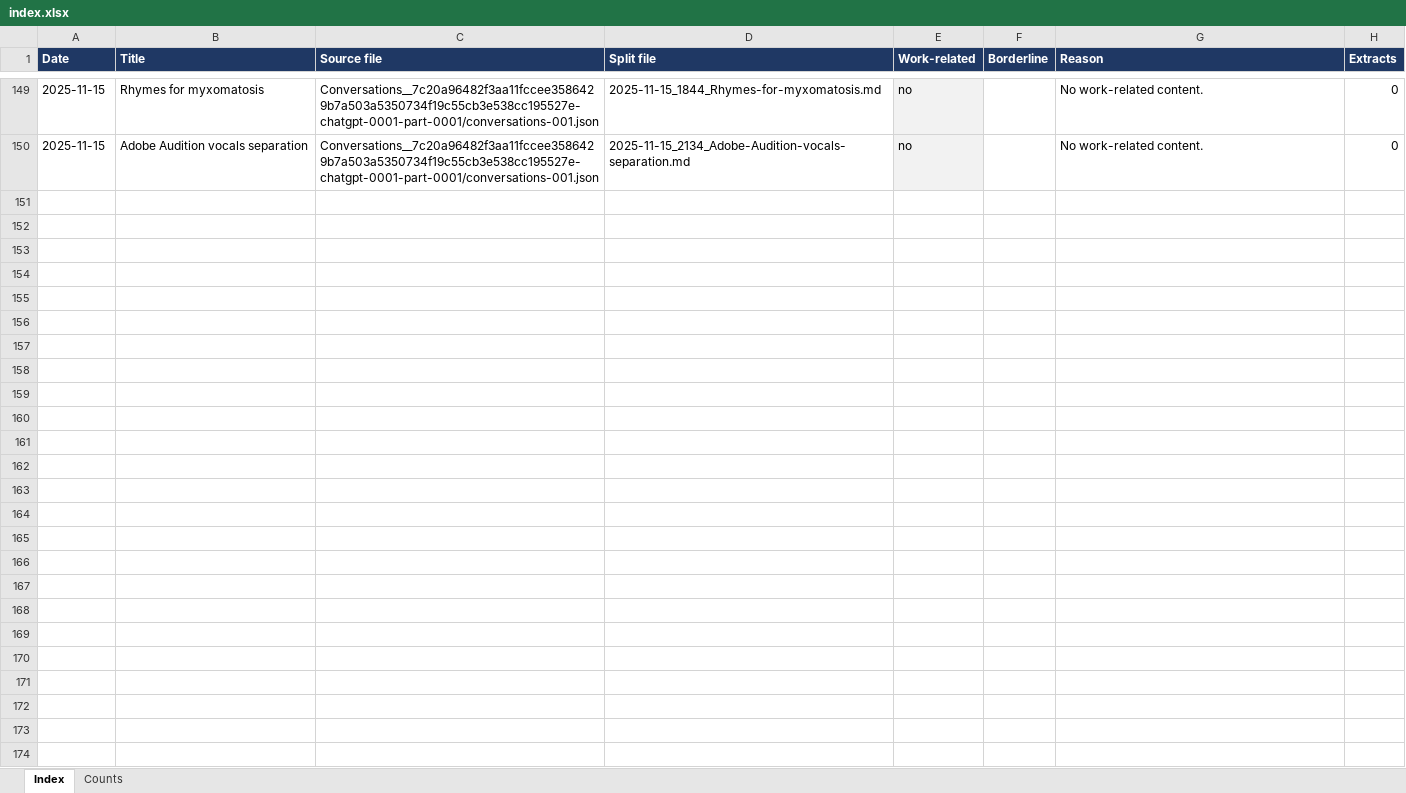
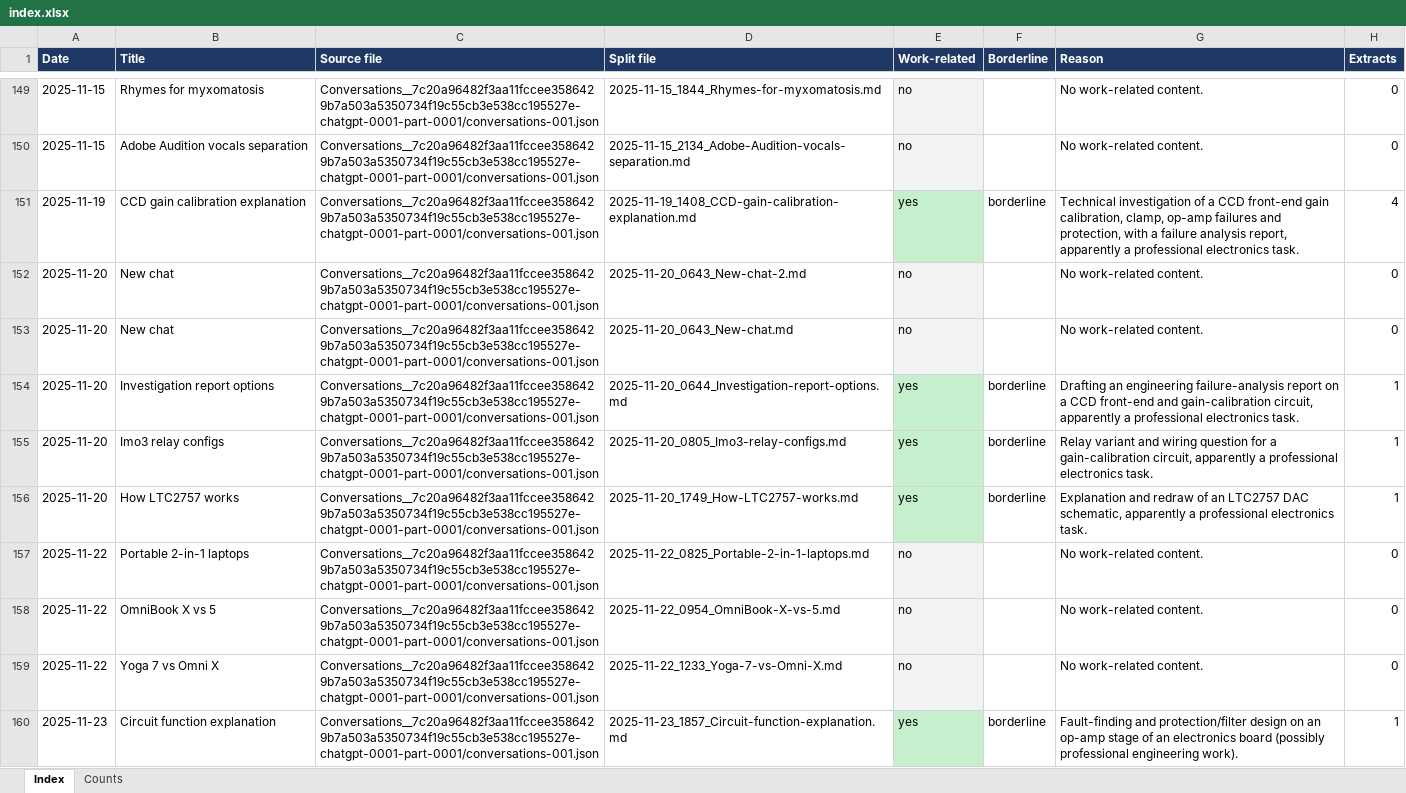
Before and after one commit to simpson4287-lab/asds, an Excel workbook: chat-sift/output/index.xlsx, sheet Index, drawn as a sheet; only a part is shown, gaps mark what is left out; values as stored, in another font and other column widths than the file's, no borders; the diff covers the shown part only; the diff names each change by its address in the sheet, - before the commit and + after, or states it on an @@ line.

```diff
--- a/chat-sift/output/index.xlsx (sheet Index)
+++ b/chat-sift/output/index.xlsx (sheet Index)
+row 151: 2025-11-19 | CCD gain calibration explanation | Conversations__7c20a96482f3aa11fccee3586429b7a503a5350734f19c55cb3e538cc195527e-chatgpt-0001-part-0001/conversations-001.json | 2025-11-19_1408_CCD-gain-calibration-explanation.md | yes | borderline | Technical investigation of a CCD front-end gain calibration, clamp, op-amp failures and protection, with a failure analysis report, apparently a professional electronics task. | 4
+row 152: 2025-11-20 | New chat | Conversations__7c20a96482f3aa11fccee3586429b7a503a5350734f19c55cb3e538cc195527e-chatgpt-0001-part-0001/conversations-001.json | 2025-11-20_0643_New-chat-2.md | no |  | No work-related content. | 0
+row 153: 2025-11-20 | New chat | Conversations__7c20a96482f3aa11fccee3586429b7a503a5350734f19c55cb3e538cc195527e-chatgpt-0001-part-0001/conversations-001.json | 2025-11-20_0643_New-chat.md | no |  | No work-related content. | 0
+row 154: 2025-11-20 | Investigation report options | Conversations__7c20a96482f3aa11fccee3586429b7a503a5350734f19c55cb3e538cc195527e-chatgpt-0001-part-0001/conversations-001.json | 2025-11-20_0644_Investigation-report-options.md | yes | borderline | Drafting an engineering failure-analysis report on a CCD front-end and gain-calibration circuit, apparently a professional electronics task. | 1
+row 155: 2025-11-20 | Imo3 relay configs | Conversations__7c20a96482f3aa11fccee3586429b7a503a5350734f19c55cb3e538cc195527e-chatgpt-0001-part-0001/conversations-001.json | 2025-11-20_0805_Imo3-relay-configs.md | yes | borderline | Relay variant and wiring question for a gain-calibration circuit, apparently a professional electronics task. | 1
+row 156: 2025-11-20 | How LTC2757 works | Conversations__7c20a96482f3aa11fccee3586429b7a503a5350734f19c55cb3e538cc195527e-chatgpt-0001-part-0001/conversations-001.json | 2025-11-20_1749_How-LTC2757-works.md | yes | borderline | Explanation and redraw of an LTC2757 DAC schematic, apparently a professional electronics task. | 1
+row 157: 2025-11-22 | Portable 2-in-1 laptops | Conversations__7c20a96482f3aa11fccee3586429b7a503a5350734f19c55cb3e538cc195527e-chatgpt-0001-part-0001/conversations-001.json | 2025-11-22_0825_Portable-2-in-1-laptops.md | no |  | No work-related content. | 0
+row 158: 2025-11-22 | OmniBook X vs 5 | Conversations__7c20a96482f3aa11fccee3586429b7a503a5350734f19c55cb3e538cc195527e-chatgpt-0001-part-0001/conversations-001.json | 2025-11-22_0954_OmniBook-X-vs-5.md | no |  | No work-related content. | 0
+row 159: 2025-11-22 | Yoga 7 vs Omni X | Conversations__7c20a96482f3aa11fccee3586429b7a503a5350734f19c55cb3e538cc195527e-chatgpt-0001-part-0001/conversations-001.json | 2025-11-22_1233_Yoga-7-vs-Omni-X.md | no |  | No work-related content. | 0
+row 160: 2025-11-23 | Circuit function explanation | Conversations__7c20a96482f3aa11fccee3586429b7a503a5350734f19c55cb3e538cc195527e-chatgpt-0001-part-0001/conversations-001.json | 2025-11-23_1857_Circuit-function-explanation.md | yes | borderline | Fault-finding and protection/filter design on an op-amp stage of an electronics board (possibly professional engineering work). | 1
```
Also changed, not shown: 87 added rows elsewhere in this sheet, sheet Counts, 12 other files.
